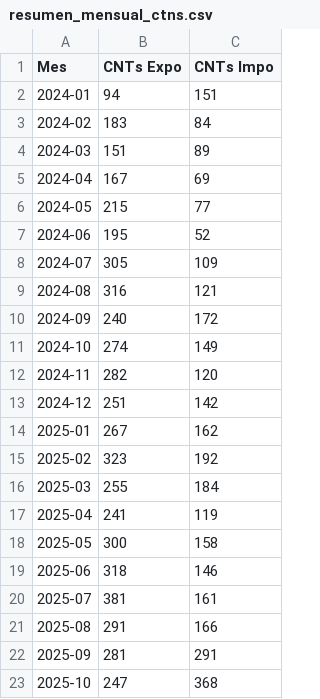
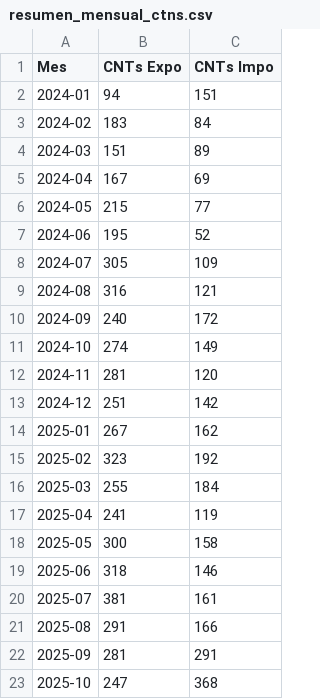
Before and after one commit to marajadesantelmo/dassa_operativo_stream, a CSV file: data/monitoreo/resumen_mensual_ctns.csv, drawn as a sheet.

```diff
--- a/data/monitoreo/resumen_mensual_ctns.csv
+++ b/data/monitoreo/resumen_mensual_ctns.csv
@@ -11,3 +11,3 @@ Mes,CNTs Expo,CNTs Impo
 2024-10,274,149
-2024-11,282,120
+2024-11,281,120
 2024-12,251,142
```
Also changed, not shown: data/monitoreo/resumen_mensual_ctns_expo.csv, 1 other file.
